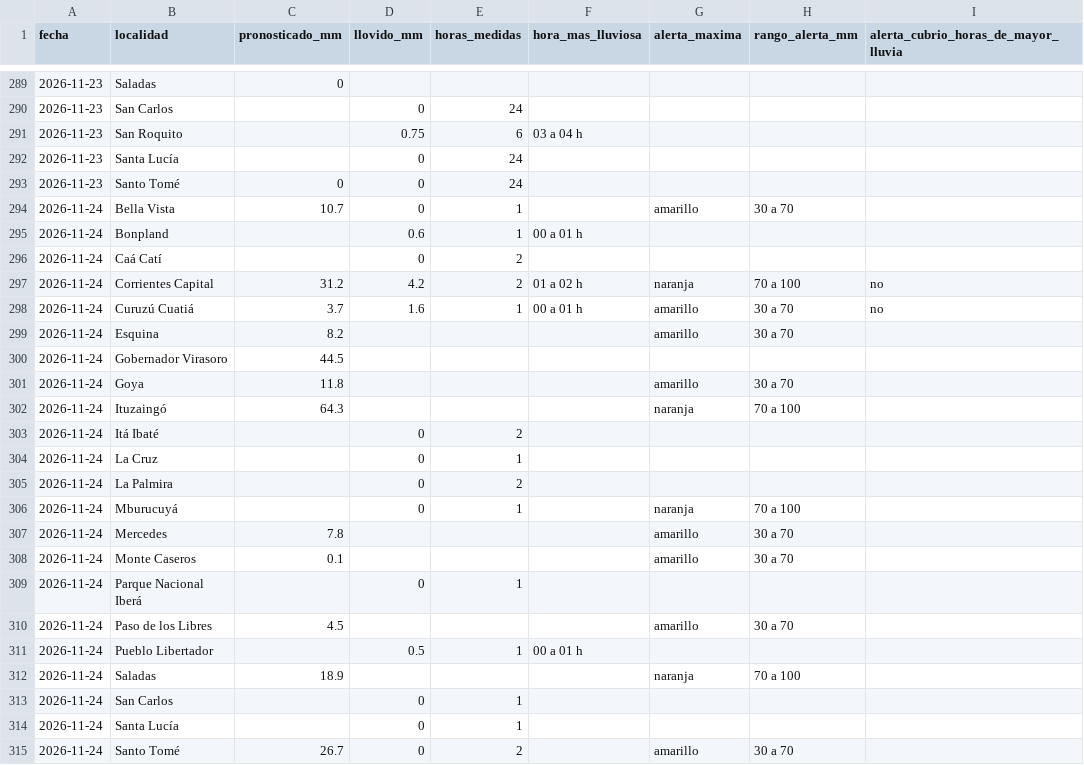
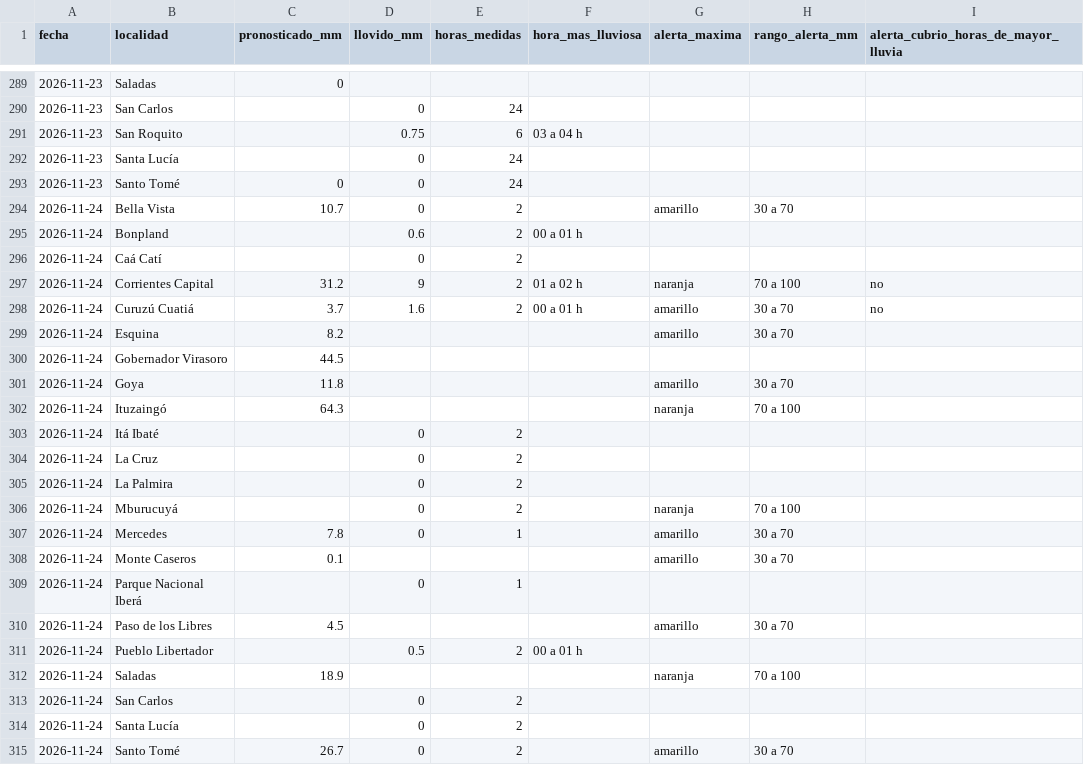
Before and after one commit to tablerocorrientes/tablerocorrientes.github.io, a CSV file: data/registro/resumen_diario_lluvia.csv, drawn as a sheet; only a part is shown, gaps mark what is left out.

```diff
--- a/data/registro/resumen_diario_lluvia.csv
+++ b/data/registro/resumen_diario_lluvia.csv
@@ -293,7 +293,7 @@ fecha,localidad,pronosticado_mm,llovido_mm,horas_medidas,hora_mas_lluviosa,alert
 2026-11-23,Santo Tomé,0,0,24,,,,
-2026-11-24,Bella Vista,10.7,0,1,,amarillo,30 a 70,
-2026-11-24,Bonpland,,0.6,1,00 a 01 h,,,
+2026-11-24,Bella Vista,10.7,0,2,,amarillo,30 a 70,
+2026-11-24,Bonpland,,0.6,2,00 a 01 h,,,
 2026-11-24,Caá Catí,,0,2,,,,
-2026-11-24,Corrientes Capital,31.2,4.2,2,01 a 02 h,naranja,70 a 100,no
-2026-11-24,Curuzú Cuatiá,3.7,1.6,1,00 a 01 h,amarillo,30 a 70,no
+2026-11-24,Corrientes Capital,31.2,9,2,01 a 02 h,naranja,70 a 100,no
+2026-11-24,Curuzú Cuatiá,3.7,1.6,2,00 a 01 h,amarillo,30 a 70,no
 2026-11-24,Esquina,8.2,,,,amarillo,30 a 70,
@@ -303,6 +303,6 @@ fecha,localidad,pronosticado_mm,llovido_mm,horas_medidas,hora_mas_lluviosa,alert
 2026-11-24,Itá Ibaté,,0,2,,,,
-2026-11-24,La Cruz,,0,1,,,,
+2026-11-24,La Cruz,,0,2,,,,
 2026-11-24,La Palmira,,0,2,,,,
-2026-11-24,Mburucuyá,,0,1,,naranja,70 a 100,
-2026-11-24,Mercedes,7.8,,,,amarillo,30 a 70,
+2026-11-24,Mburucuyá,,0,2,,naranja,70 a 100,
+2026-11-24,Mercedes,7.8,0,1,,amarillo,30 a 70,
 2026-11-24,Monte Caseros,0.1,,,,amarillo,30 a 70,
@@ -310,6 +310,6 @@ fecha,localidad,pronosticado_mm,llovido_mm,horas_medidas,hora_mas_lluviosa,alert
 2026-11-24,Paso de los Libres,4.5,,,,amarillo,30 a 70,
-2026-11-24,Pueblo Libertador,,0.5,1,00 a 01 h,,,
+2026-11-24,Pueblo Libertador,,0.5,2,00 a 01 h,,,
 2026-11-24,Saladas,18.9,,,,naranja,70 a 100,
-2026-11-24,San Carlos,,0,1,,,,
-2026-11-24,Santa Lucía,,0,1,,,,
+2026-11-24,San Carlos,,0,2,,,,
+2026-11-24,Santa Lucía,,0,2,,,,
 2026-11-24,Santo Tomé,26.7,0,2,,amarillo,30 a 70,
```
Also changed, not shown: data/registro/lluvia_horaria.csv, data/registro/pronostico_lluvia_dia.csv, 30 other files.
